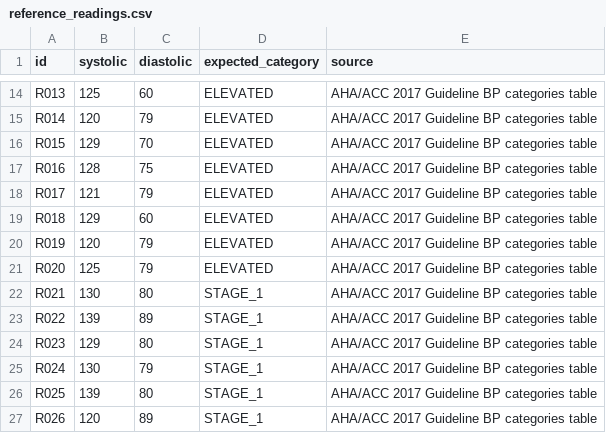
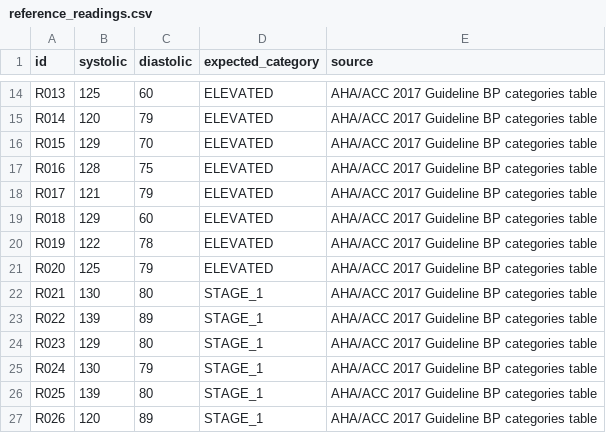
Before and after one commit to Dalitso-Ngulube/Hypertension-Monitoring-Clinician-Dashboard-and-Alert-System, a CSV file: analytics/reference_readings.csv, drawn as a sheet; only a part is shown, gaps mark what is left out.

Commit message:
fix: replace duplicate reference reading to reach 50 distinct cases
- R019 changed from 120/79 to 122/78 (both ELEVATED) so the reference
  set has 50 distinct (systolic, diastolic) pairs
- Add test asserting 50 distinct cases with exactly 10 per AHA/ACC
  category; prevents silent regression of the evaluation set

```diff
--- a/analytics/reference_readings.csv
+++ b/analytics/reference_readings.csv
@@ -19,3 +19,3 @@ R017,121,79,ELEVATED,AHA/ACC 2017 Guideline BP categories table
 R018,129,60,ELEVATED,AHA/ACC 2017 Guideline BP categories table
-R019,120,79,ELEVATED,AHA/ACC 2017 Guideline BP categories table
+R019,122,78,ELEVATED,AHA/ACC 2017 Guideline BP categories table
 R020,125,79,ELEVATED,AHA/ACC 2017 Guideline BP categories table
```
Also changed, not shown: 1 other file.
